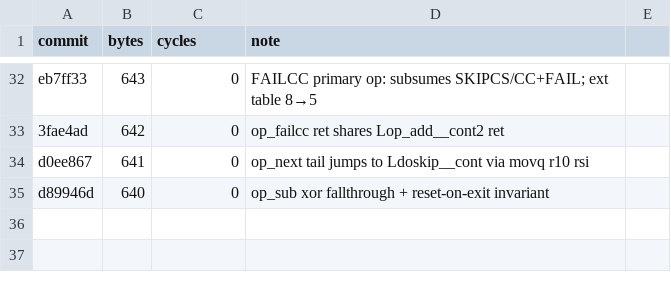
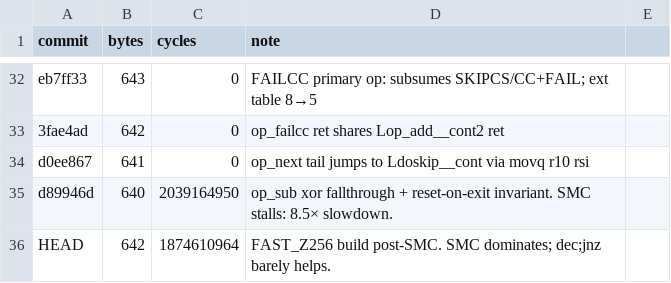
Before and after one commit to sweis/pornin-test, a CSV file: stupid/progress.csv, drawn as a sheet; only a part is shown, gaps mark what is left out.

```diff
--- a/stupid/progress.csv
+++ b/stupid/progress.csv
@@ -34,2 +34,3 @@ eb7ff33,643,0,FAILCC primary op: subsumes SKIPCS/CC+FAIL; ext table 8→5
 d0ee867,641,0,op_next tail jumps to Ldoskip__cont via movq r10 rsi
-d89946d,640,0,op_sub xor fallthrough + reset-on-exit invariant
+d89946d,640,2039164950,op_sub xor fallthrough + reset-on-exit invariant. SMC stalls: 8.5× slowdown.
+HEAD,642,1874610964,FAST_Z256 build post-SMC. SMC dominates; dec;jnz barely helps.
```
Also changed, not shown: docs/progress.csv, 3 other files.
